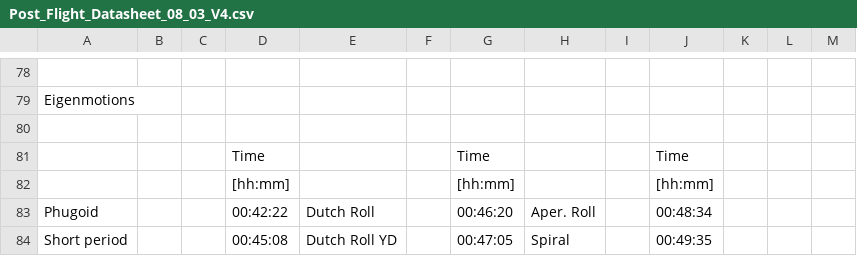
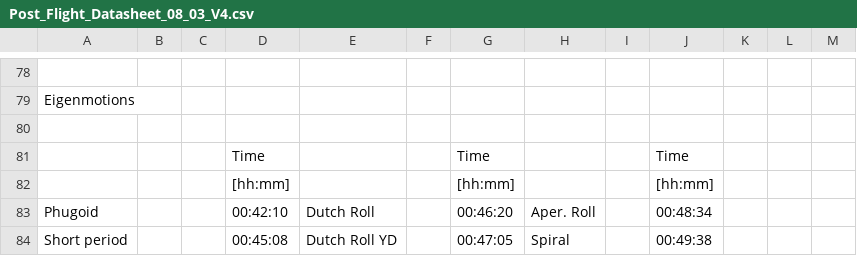
Before and after one commit to mdheer/Flight-Dynamics, a CSV file: Post_Flight_Datasheet_08_03_V4.csv, drawn as a sheet; only a part is shown, gaps mark what is left out.

```diff
--- a/Post_Flight_Datasheet_08_03_V4.csv
+++ b/Post_Flight_Datasheet_08_03_V4.csv
@@ -82,3 +82,3 @@ Eigenmotions,,,,,,,,,,,,
 ,,,[hh:mm],,,[hh:mm],,,[hh:mm],,,
-Phugoid,,,00:42:22,Dutch Roll,,00:46:20,Aper. Roll,,00:48:34,,,
-Short period,,,00:45:08,Dutch Roll YD,,00:47:05,Spiral,,00:49:35,,,
+Phugoid,,,00:42:10,Dutch Roll,,00:46:20,Aper. Roll,,00:48:34,,,
+Short period,,,00:45:08,Dutch Roll YD,,00:47:05,Spiral,,00:49:38,,,
```
Also changed, not shown: 9 other files.
